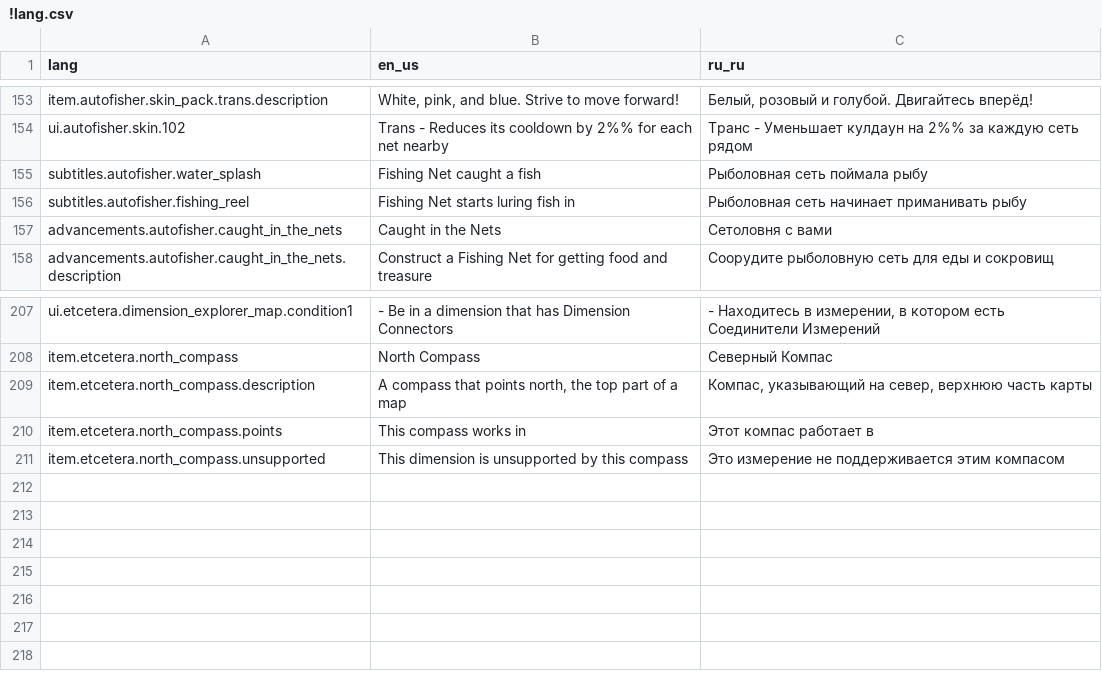
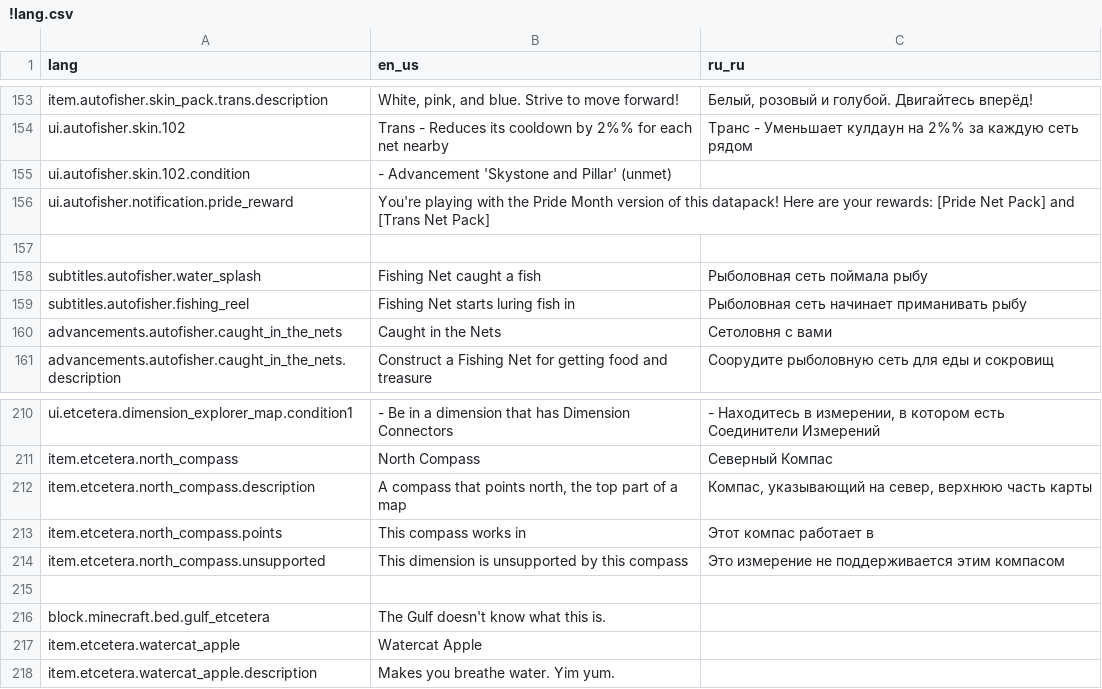
Before and after one commit to bluffcon/arbiterlib, a CSV file: assets/arbiterlib/lang/!lang.csv, drawn as a sheet; only a part is shown, gaps mark what is left out; the diff names each change by its address in the sheet, - before the commit and + after, or states it on an @@ line.

Commit message:
!r13 some pride assets

```diff
--- a/assets/arbiterlib/lang/!lang.csv
+++ b/assets/arbiterlib/lang/!lang.csv
+row 155: ui.autofisher.skin.102.condition | - Advancement 'Skystone and Pillar' (unmet)
+row 156: ui.autofisher.notification.pride_reward | You're playing with the Pride Month version of this datapack! Here are your rewards: [Pride Net Pack] and [Trans Net Pack]
+row 157: (empty)
+row 215: (empty)
+row 216: block.minecraft.bed.gulf_etcetera | The Gulf doesn't know what this is.
+row 217: item.etcetera.watercat_apple | Watercat Apple
+row 218: item.etcetera.watercat_apple.description | Makes you breathe water. Yim yum.
```
Also changed, not shown: 9 other files.
